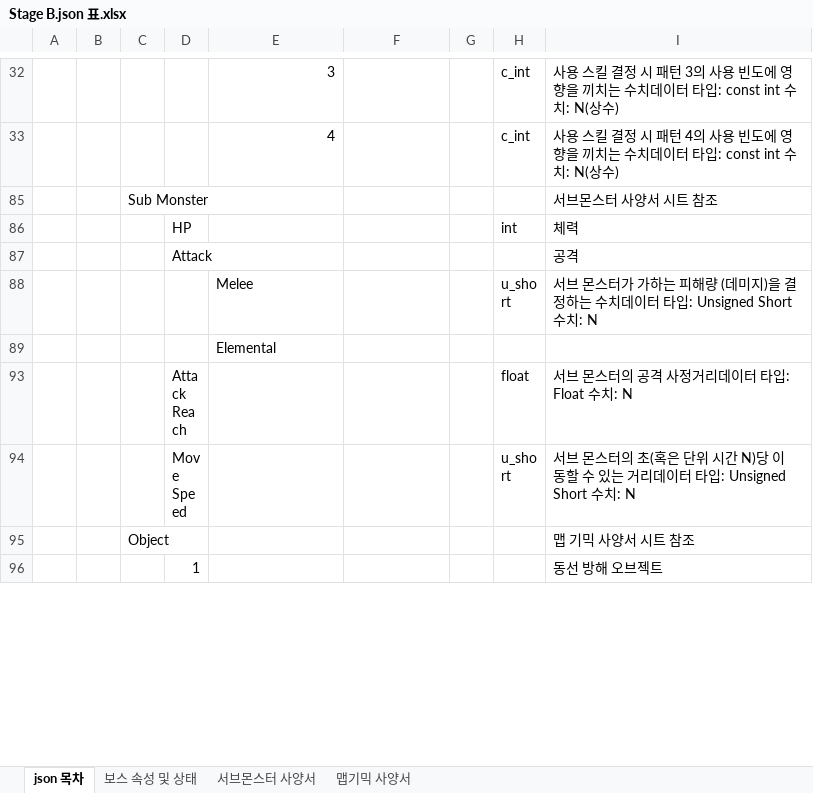
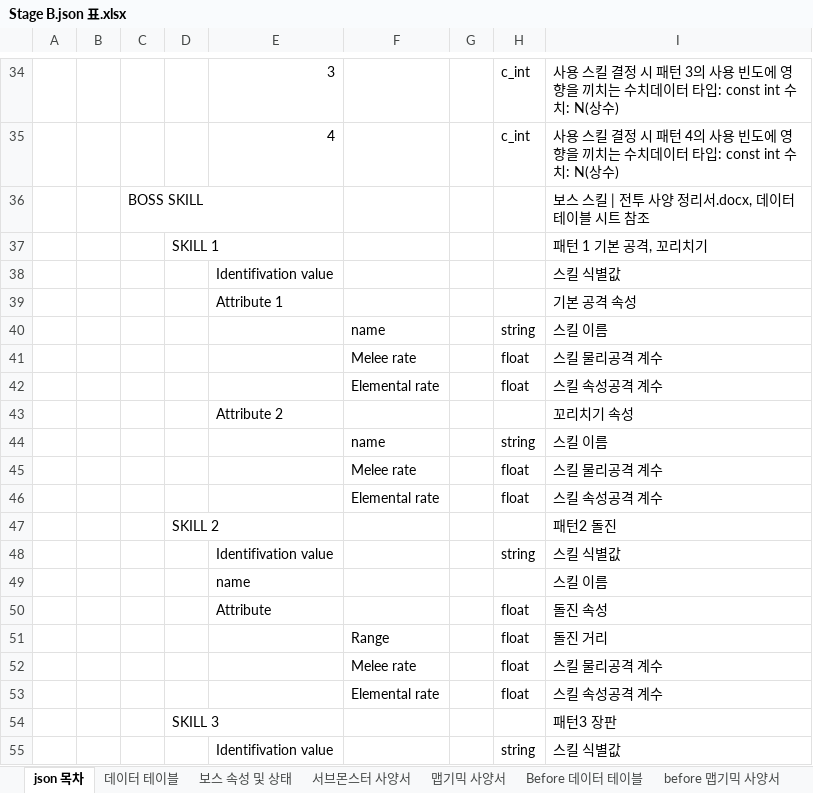
Before and after one commit to NamYoonJae/inhaPractice, an Excel workbook: FrameWork/FrameWork/data/json/Stage B.json 표.xlsx, sheet json 목차, drawn as a sheet; only a part is shown, gaps mark what is left out; the shorter side is filled out with more unchanged rows; values as stored, in another font and other column widths than the file's, no cell formats; the diff covers the shown part only; the diff names each change by its address in the sheet, - before the commit and + after, or states it on an @@ line.

Commit message:
jsonfile added data table, excel sheet added, Stage B, Attribute Charactor, Trophies

```diff
--- a/FrameWork/FrameWork/data/json/Stage B.json 표.xlsx (sheet json 목차)
+++ b/FrameWork/FrameWork/data/json/Stage B.json 표.xlsx (sheet json 목차)
+sheet tab: 데이터 테이블
+sheet tab: Before 데이터 테이블
+sheet tab: before 맵기믹 사양서
+row 36:  |  | BOSS SKILL |  |  |  |  |  | 보스 스킬 | 전투 사양 정리서.docx, 데이터 테이블 시트 참조
+row 37:  |  |  | SKILL 1 |  |  |  |  | 패턴 1 기본 공격, 꼬리치기
+row 38:  |  |  |  | Identifivation value |  |  |  | 스킬 식별값
+row 39:  |  |  |  | Attribute 1 |  |  |  | 기본 공격 속성
+row 40:  |  |  |  |  | name |  | string | 스킬 이름
+row 41:  |  |  |  |  | Melee rate |  | float | 스킬 물리공격 계수
+row 42:  |  |  |  |  | Elemental rate |  | float | 스킬 속성공격 계수
+row 43:  |  |  |  | Attribute 2 |  |  |  | 꼬리치기 속성
+row 44:  |  |  |  |  | name |  | string | 스킬 이름
+row 45:  |  |  |  |  | Melee rate |  | float | 스킬 물리공격 계수
+row 46:  |  |  |  |  | Elemental rate |  | float | 스킬 속성공격 계수
+row 47:  |  |  | SKILL 2 |  |  |  |  | 패턴2 돌진
+row 48:  |  |  |  | Identifivation value |  |  | string | 스킬 식별값
+row 49:  |  |  |  | name |  |  |  | 스킬 이름
+row 50:  |  |  |  | Attribute |  |  | float | 돌진 속성
+row 51:  |  |  |  |  | Range |  | float | 돌진 거리
+row 52:  |  |  |  |  | Melee rate |  | float | 스킬 물리공격 계수
+row 53:  |  |  |  |  | Elemental rate |  | float | 스킬 속성공격 계수
+row 54:  |  |  | SKILL 3 |  |  |  |  | 패턴3 장판
+row 55:  |  |  |  | Identifivation value |  |  | string | 스킬 식별값
```
Also changed, not shown: 65 added rows, 5 removed rows, 3 hidden or unhidden rows and 28 edited cells elsewhere in this sheet, sheet 보스 속성 및 상태, sheet 맵기믹 사양서, cell formats, hidden cells, FrameWork/FrameWork/data/json/Attribute Trophies.json 표.xlsx, FrameWork/FrameWork/data/json/Stage A.json 표.xlsx, 7 other files.
